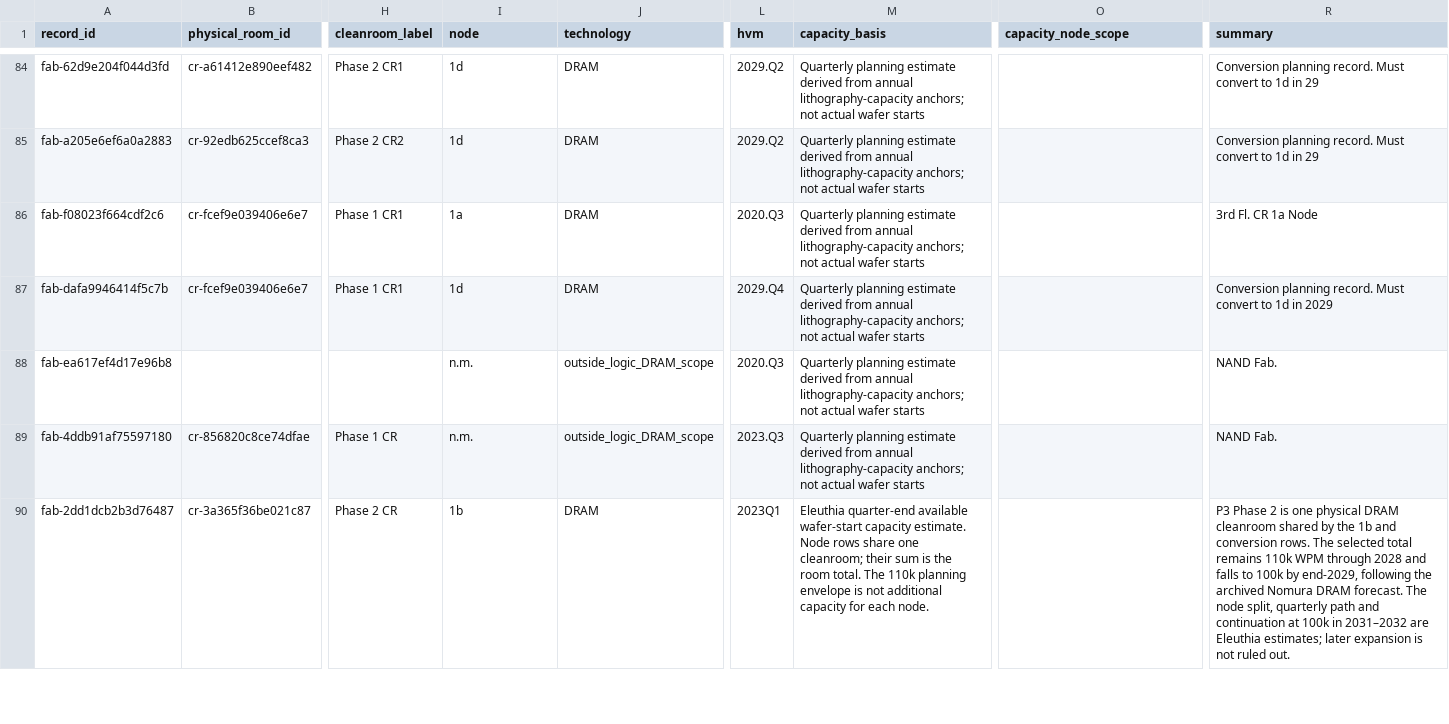
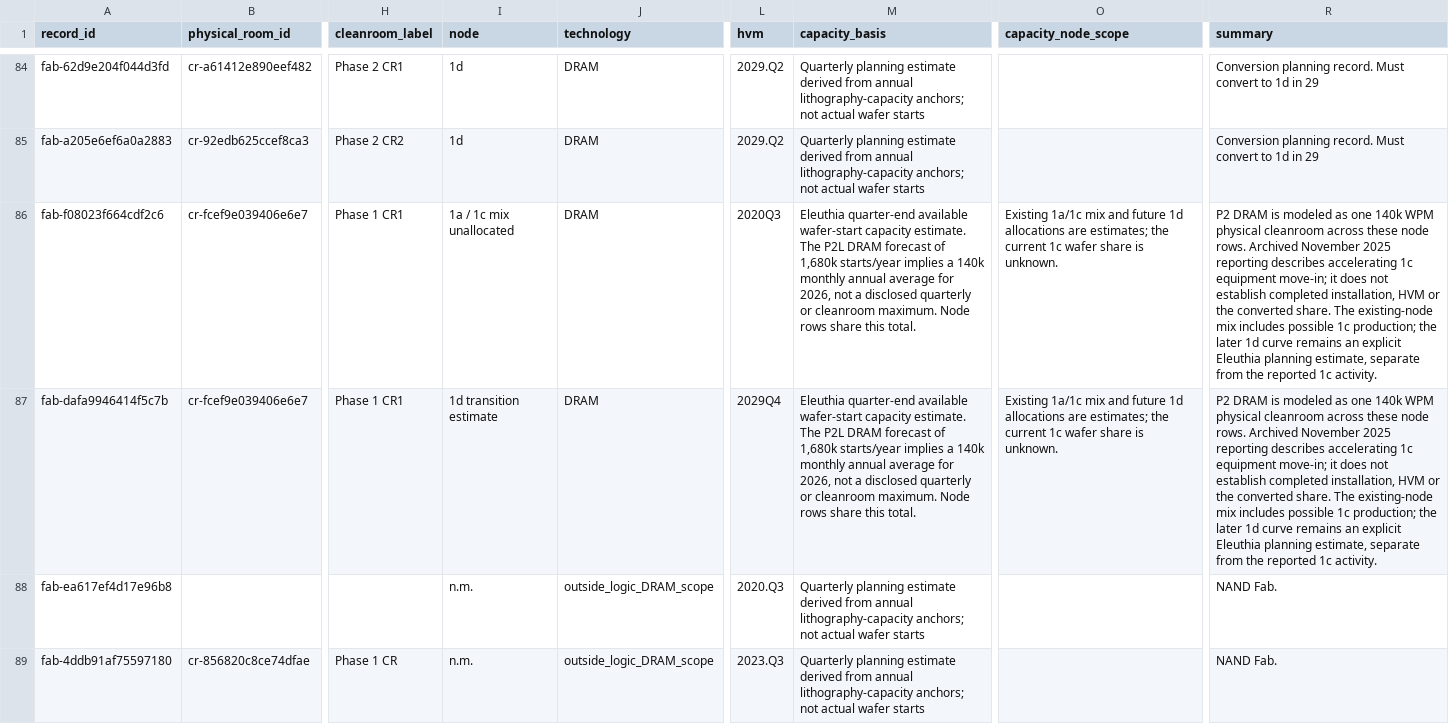
Before and after one commit to kldn04/20977, a CSV file: fabs.csv, drawn as a sheet; only a part is shown, gaps mark what is left out; the shorter side is filled out with more unchanged rows; the diff names each change by its address in the sheet, - before the commit and + after, or states it on an @@ line.

Commit message:
Clarify P2 node mix and future conversion estimates

```diff
--- a/fabs.csv
+++ b/fabs.csv
-I86 (node): 1a
+I86 (node): 1a / 1c mix unallocated
-L86 (hvm): 2020.Q3
+L86 (hvm): 2020Q3
-M86:M87 (capacity_basis): Quarterly planning estimate derived from annual lithography-capacity anchors; not actual wafer starts
+M86:M87 (capacity_basis): Eleuthia quarter-end available wafer-start capacity estimate. The P2L DRAM forecast of 1,680k starts/year implies a 140k monthly annual average for 2026, not a disclosed quarterly or cleanroom maximum. Node rows share this total.
-O86:O87 (capacity_node_scope): (empty)
+O86:O87 (capacity_node_scope): Existing 1a/1c mix and future 1d allocations are estimates; the current 1c wafer share is unknown.
-R86 (summary): 3rd Fl. CR 1a Node
+R86 (summary): P2 DRAM is modeled as one 140k WPM physical cleanroom across these node rows. Archived November 2025 reporting describes accelerating 1c equipment move-in; it does not establish completed installation, HVM or the converted share. The existing-node mix includes possible 1c production; the later 1d curve remains an explicit Eleuthia planning estimate, separate from the reported 1c activity.
-I87 (node): 1d
+I87 (node): 1d transition estimate
-L87 (hvm): 2029.Q4
+L87 (hvm): 2029Q4
-R87 (summary): Conversion planning record. Must convert to 1d in 2029
+R87 (summary): P2 DRAM is modeled as one 140k WPM physical cleanroom across these node rows. Archived November 2025 reporting describes accelerating 1c equipment move-in; it does not establish completed installation, HVM or the converted share. The existing-node mix includes possible 1c production; the later 1d curve remains an explicit Eleuthia planning estimate, separate from the reported 1c activity.
```
Also changed, not shown: 2 other files.
